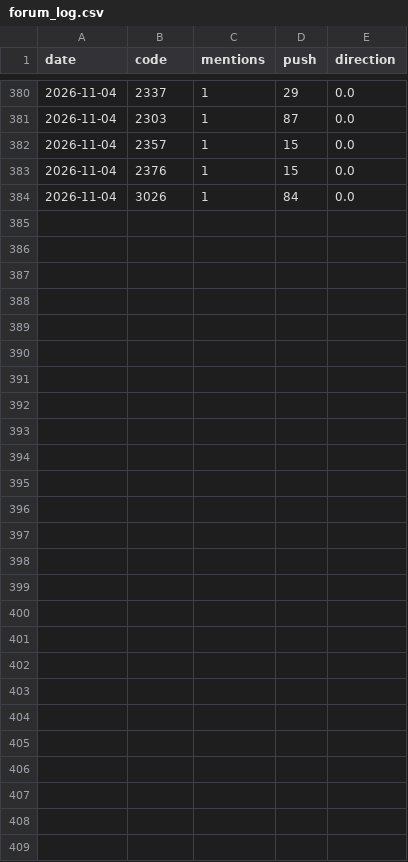
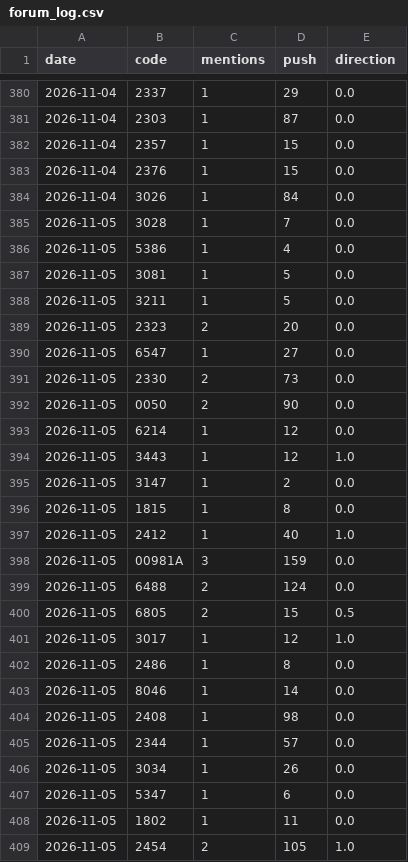
Before and after one commit to ZHANGFU-XIANG/xq, a CSV file: data/forum_log.csv, drawn as a sheet; only a part is shown, gaps mark what is left out.

```diff
--- a/data/forum_log.csv
+++ b/data/forum_log.csv
@@ -384 +384,26 @@ date,code,mentions,push,direction
 2026-11-04,3026,1,84,0.0
+2026-11-05,3028,1,7,0.0
+2026-11-05,5386,1,4,0.0
+2026-11-05,3081,1,5,0.0
+2026-11-05,3211,1,5,0.0
+2026-11-05,2323,2,20,0.0
+2026-11-05,6547,1,27,0.0
+2026-11-05,2330,2,73,0.0
+2026-11-05,0050,2,90,0.0
+2026-11-05,6214,1,12,0.0
+2026-11-05,3443,1,12,1.0
+2026-11-05,3147,1,2,0.0
+2026-11-05,1815,1,8,0.0
+2026-11-05,2412,1,40,1.0
+2026-11-05,00981A,3,159,0.0
+2026-11-05,6488,2,124,0.0
+2026-11-05,6805,2,15,0.5
+2026-11-05,3017,1,12,1.0
+2026-11-05,2486,1,8,0.0
+2026-11-05,8046,1,14,0.0
+2026-11-05,2408,1,98,0.0
+2026-11-05,2344,1,57,0.0
+2026-11-05,3034,1,26,0.0
+2026-11-05,5347,1,6,0.0
+2026-11-05,1802,1,11,0.0
+2026-11-05,2454,2,105,1.0
```
Also changed, not shown: data/fin_reports.csv, 14 other files.
